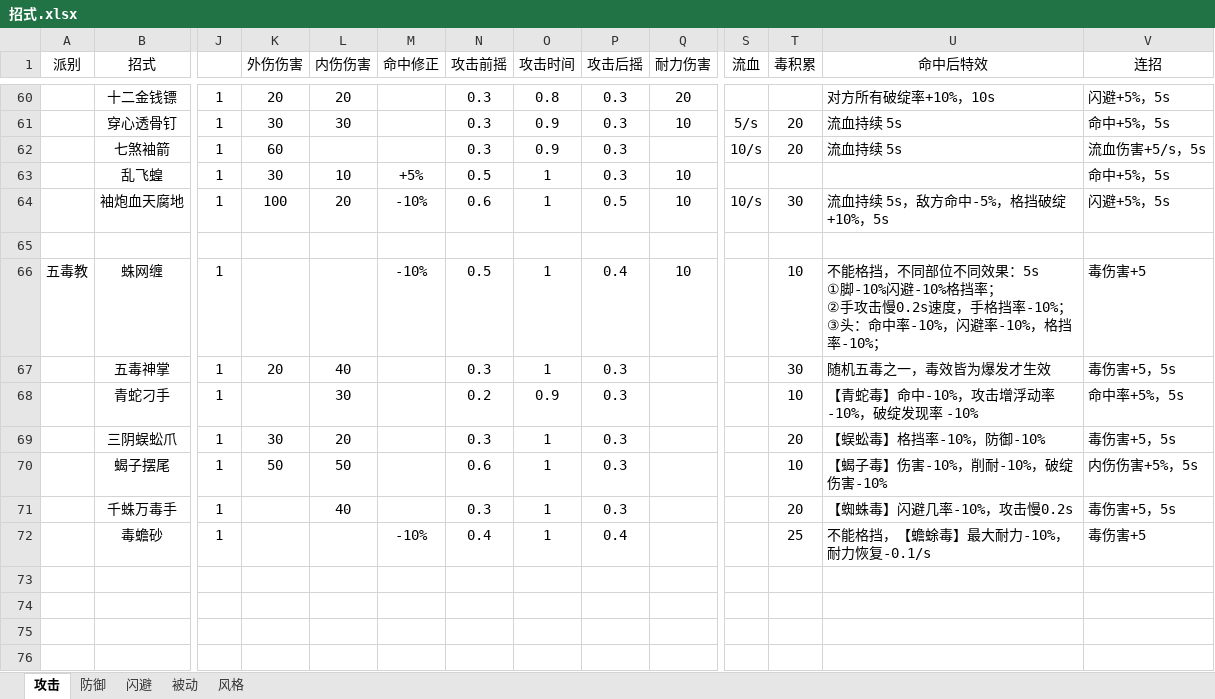
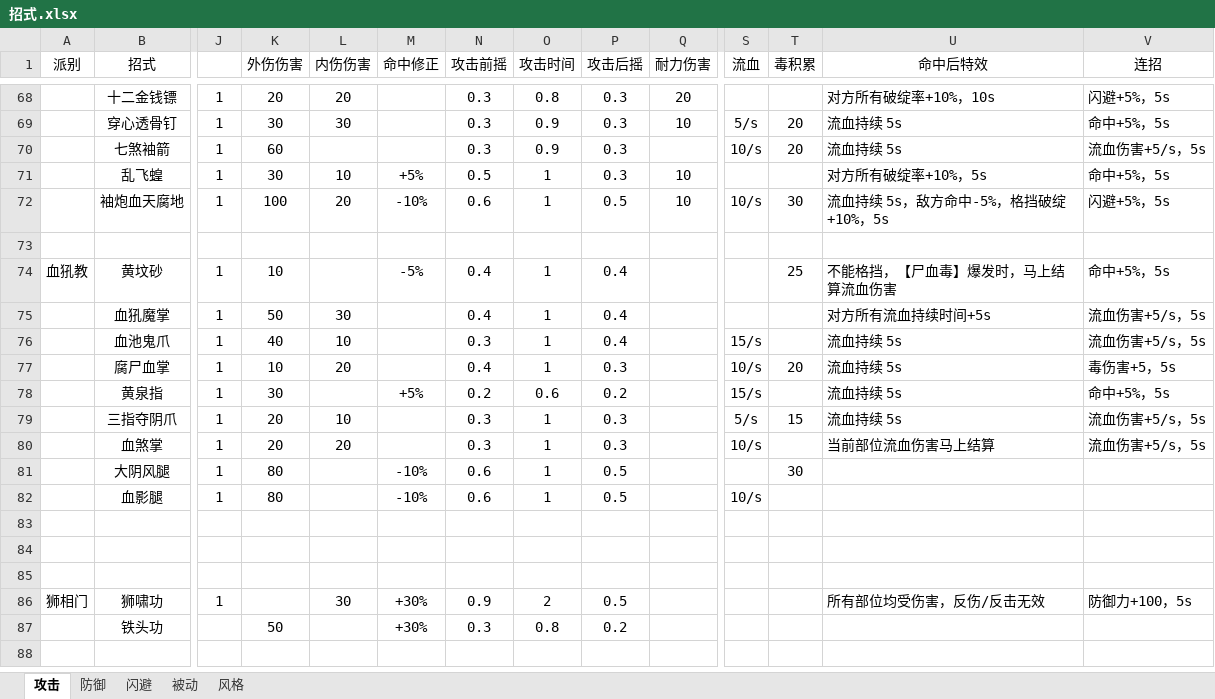
Before and after one commit to pealpool/kungfu, an Excel workbook: plan/招式.xlsx, sheet 攻击, drawn as a sheet; only a part is shown, gaps mark what is left out; the shorter side is filled out with more unchanged rows; values as stored, in another font and other column widths than the file's, no borders; conditional formats not drawn; removed rows and columns are numbered as before the commit, all else as after; rows hold the shown columns only; ↵ is a line break in a cell; the diff covers the shown part only; the diff names each change by its address in the sheet, - before the commit and + after, or states it on an @@ line.

Commit message:
66

```diff
--- a/plan/招式.xlsx (sheet 攻击)
+++ b/plan/招式.xlsx (sheet 攻击)
-U71 (命中后特效): (empty)
+U71 (命中后特效): 对方所有破绽率+10%，5s
-row 66: 五毒教 | 蛛网缠 | 1 |  |  | -10% | 0.5 | 1 | 0.4 | 10 |  | 10 | 不能格挡，不同部位不同效果：5s ↵ ①脚-10%闪避-10%格挡率； ↵ ②手攻击慢0.2s速度，手格挡率-10%； ↵ ③头：命中率-10%，闪避率-10%，格挡率-10%； | 毒伤害+5
+row 74: 血犼教 | 黄坟砂 | 1 | 10 |  | -5% | 0.4 | 1 | 0.4 |  |  | 25 | 不能格挡，【尸血毒】爆发时，马上结算流血伤害 | 命中+5%，5s
+row 75:  | 血犼魔掌 | 1 | 50 | 30 |  | 0.4 | 1 | 0.4 |  |  |  | 对方所有流血持续时间+5s | 流血伤害+5/s，5s
-B76 (招式): 五毒神掌
+B76 (招式): 血池鬼爪
-K76 (外伤伤害): 20
+K76 (外伤伤害): 40
-L76 (内伤伤害): 40
+L76 (内伤伤害): 10
-P76 (攻击后摇): 0.3
+P76 (攻击后摇): 0.4
-S76 (流血): (empty)
+S76 (流血): 15/s
-T76 (毒积累): 30
+T76 (毒积累): (empty)
-U76 (命中后特效): 随机五毒之一，毒效皆为爆发才生效
+U76 (命中后特效): 流血持续 5s
-V76 (连招): 毒伤害+5，5s
+V76 (连招): 流血伤害+5/s，5s
-row 68:  | 青蛇刁手 | 1 |  | 30 |  | 0.2 | 0.9 | 0.3 |  |  | 10 | 【青蛇毒】命中-10%，攻击增浮动率-10%，破绽发现率 -10% | 命中率+5%，5s
-B77 (招式): 三阴蜈蚣爪
+B77 (招式): 腐尸血掌
-K77 (外伤伤害): 30
+K77 (外伤伤害): 10
-N77 (攻击前摇): 0.3
+N77 (攻击前摇): 0.4
-S77 (流血): (empty)
+S77 (流血): 10/s
-U77 (命中后特效): 【蜈蚣毒】格挡率-10%，防御-10%
+U77 (命中后特效): 流血持续 5s
-row 70:  | 蝎子摆尾 | 1 | 50 | 50 |  | 0.6 | 1 | 0.3 |  |  | 10 | 【蝎子毒】伤害-10%，削耐-10%，破绽伤害-10% | 内伤伤害+5%，5s
+row 78:  | 黄泉指 | 1 | 30 |  | +5% | 0.2 | 0.6 | 0.2 |  | 15/s |  | 流血持续 5s | 命中+5%，5s
-B79 (招式): 千蛛万毒手
+B79 (招式): 三指夺阴爪
-K79 (外伤伤害): (empty)
+K79 (外伤伤害): 20
-L79 (内伤伤害): 40
+L79 (内伤伤害): 10
-S79 (流血): (empty)
+S79 (流血): 5/s
-T79 (毒积累): 20
+T79 (毒积累): 15
-U79 (命中后特效): 【蜘蛛毒】闪避几率-10%，攻击慢0.2s
+U79 (命中后特效): 流血持续 5s
-V79 (连招): 毒伤害+5，5s
+V79 (连招): 流血伤害+5/s，5s
-row 72:  | 毒蟾砂 | 1 |  |  | -10% | 0.4 | 1 | 0.4 |  |  | 25 | 不能格挡，【蟾蜍毒】最大耐力-10%，耐力恢复-0.1/s | 毒伤害+5
-row 80: (empty)
+row 80:  | 血煞掌 | 1 | 20 | 20 |  | 0.3 | 1 | 0.3 |  | 10/s |  | 当前部位流血伤害马上结算 | 流血伤害+5/s，5s
+row 81:  | 大阴风腿 | 1 | 80 |  | -10% | 0.6 | 1 | 0.5 |  |  | 30
+row 82:  | 血影腿 | 1 | 80 |  | -10% | 0.6 | 1 | 0.5 |  | 10/s
```
Also changed, not shown: 8 added rows elsewhere in this sheet, sheet 闪避, sheet 防御, sheet 被动, sheet 风格.
